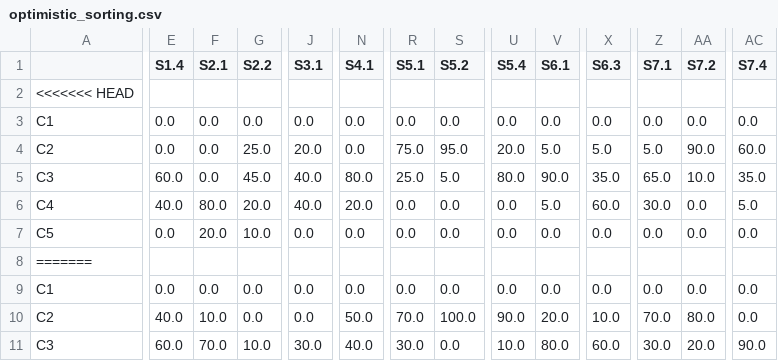
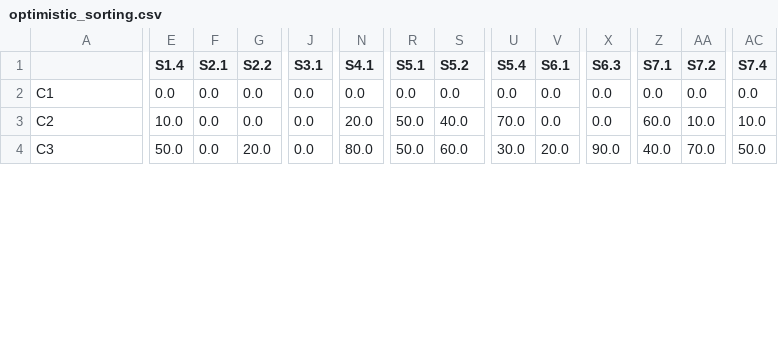
Before and after one commit to MBINSA/test, a CSV file: optimistic_sorting.csv, drawn as a sheet; only a part is shown, gaps mark what is left out; removed rows and columns are numbered as before the commit, all else as after; rows hold the shown columns only; the diff covers the shown part only; the diff names each change by its address in the sheet, - before the commit and + after, or states it on an @@ line.

```diff
--- a/optimistic_sorting.csv
+++ b/optimistic_sorting.csv
-row 2: <<<<<<< HEAD
-row 3: C1 | 0.0 | 0.0 | 0.0 | 0.0 | 0.0 | 0.0 | 0.0 | 0.0 | 0.0 | 0.0 | 0.0 | 0.0 | 0.0
-row 4: C2 | 0.0 | 0.0 | 25.0 | 20.0 | 0.0 | 75.0 | 95.0 | 20.0 | 5.0 | 5.0 | 5.0 | 90.0 | 60.0
-row 5: C3 | 60.0 | 0.0 | 45.0 | 40.0 | 80.0 | 25.0 | 5.0 | 80.0 | 90.0 | 35.0 | 65.0 | 10.0 | 35.0
-row 6: C4 | 40.0 | 80.0 | 20.0 | 40.0 | 20.0 | 0.0 | 0.0 | 0.0 | 5.0 | 60.0 | 30.0 | 0.0 | 5.0
-row 7: C5 | 0.0 | 20.0 | 10.0 | 0.0 | 0.0 | 0.0 | 0.0 | 0.0 | 0.0 | 0.0 | 0.0 | 0.0 | 0.0
-row 8: =======
-E3 (S1.4): 40.0
+E3 (S1.4): 10.0
-F3 (S2.1): 10.0
+F3 (S2.1): 0.0
-N3 (S4.1): 50.0
+N3 (S4.1): 20.0
-R3 (S5.1): 70.0
+R3 (S5.1): 50.0
-S3 (S5.2): 100.0
+S3 (S5.2): 40.0
-U3 (S5.4): 90.0
+U3 (S5.4): 70.0
-V3 (S6.1): 20.0
+V3 (S6.1): 0.0
-X3 (S6.3): 10.0
+X3 (S6.3): 0.0
-Z3 (S7.1): 70.0
+Z3 (S7.1): 60.0
-AA3 (S7.2): 80.0
+AA3 (S7.2): 10.0
-AC3 (S7.4): 0.0
+AC3 (S7.4): 10.0
-E4 (S1.4): 60.0
+E4 (S1.4): 50.0
-F4 (S2.1): 70.0
+F4 (S2.1): 0.0
-G4 (S2.2): 10.0
+G4 (S2.2): 20.0
-J4 (S3.1): 30.0
+J4 (S3.1): 0.0
-N4 (S4.1): 40.0
+N4 (S4.1): 80.0
-R4 (S5.1): 30.0
+R4 (S5.1): 50.0
-S4 (S5.2): 0.0
+S4 (S5.2): 60.0
-U4 (S5.4): 10.0
+U4 (S5.4): 30.0
-V4 (S6.1): 80.0
+V4 (S6.1): 20.0
-X4 (S6.3): 60.0
+X4 (S6.3): 90.0
-Z4 (S7.1): 30.0
+Z4 (S7.1): 40.0
-AA4 (S7.2): 20.0
+AA4 (S7.2): 70.0
-AC4 (S7.4): 90.0
+AC4 (S7.4): 50.0
```
Also changed, not shown: 1 removed row and 28 edited cells elsewhere in this file, pessimistic_sorting.csv, 1 other file.
